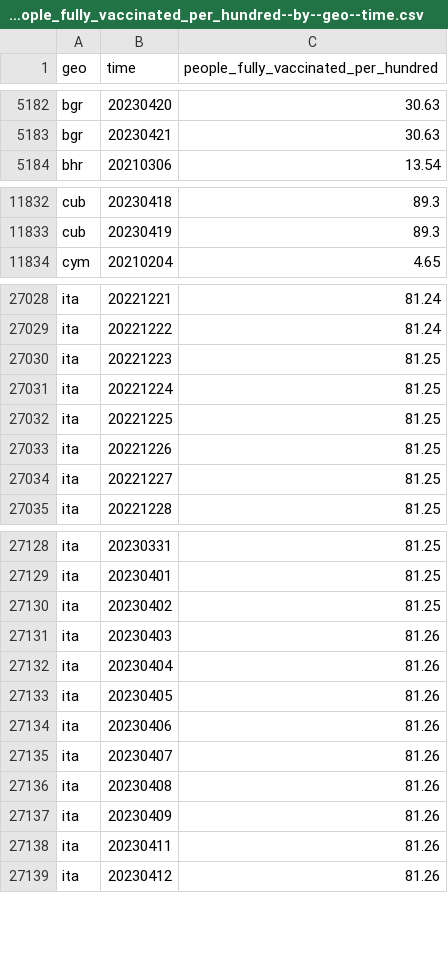
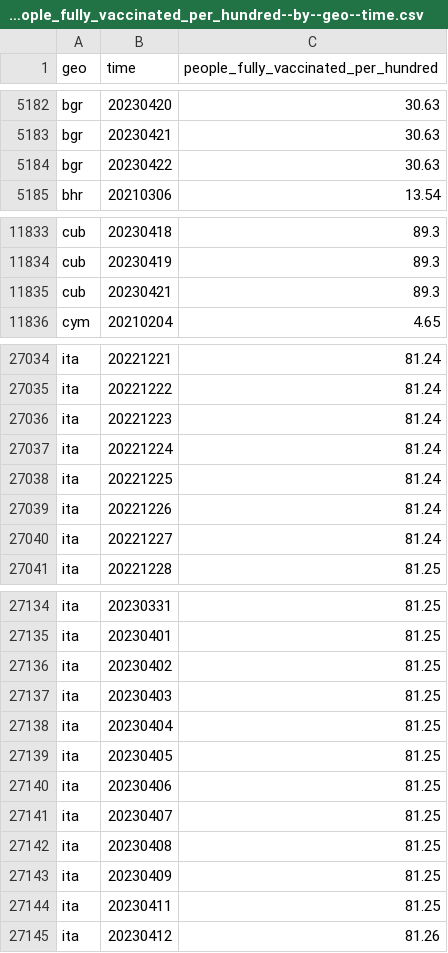
Before and after one commit to open-numbers/ddf--open_numbers--owid_covid_19, a CSV file: ddf--datapoints--people_fully_vaccinated_per_hundred--by--geo--time.csv, drawn as a sheet; only a part is shown, gaps mark what is left out; the diff covers the shown part only.

```diff
--- a/ddf--datapoints--people_fully_vaccinated_per_hundred--by--geo--time.csv
+++ b/ddf--datapoints--people_fully_vaccinated_per_hundred--by--geo--time.csv
@@ -5183,2 +5183,3 @@ bgr,20230420,30.63
 bgr,20230421,30.63
+bgr,20230422,30.63
 bhr,20210306,13.54
@@ -11833,2 +11834,3 @@ cub,20230418,89.3
 cub,20230419,89.3
+cub,20230421,89.3
 cym,20210204,4.65
@@ -27029,7 +27035,7 @@ ita,20221221,81.24
 ita,20221222,81.24
-ita,20221223,81.25
-ita,20221224,81.25
-ita,20221225,81.25
-ita,20221226,81.25
-ita,20221227,81.25
+ita,20221223,81.24
+ita,20221224,81.24
+ita,20221225,81.24
+ita,20221226,81.24
+ita,20221227,81.24
 ita,20221228,81.25
@@ -27130,10 +27136,10 @@ ita,20230401,81.25
 ita,20230402,81.25
-ita,20230403,81.26
-ita,20230404,81.26
-ita,20230405,81.26
-ita,20230406,81.26
-ita,20230407,81.26
-ita,20230408,81.26
-ita,20230409,81.26
-ita,20230411,81.26
+ita,20230403,81.25
+ita,20230404,81.25
+ita,20230405,81.25
+ita,20230406,81.25
+ita,20230407,81.25
+ita,20230408,81.25
+ita,20230409,81.25
+ita,20230411,81.25
 ita,20230412,81.26
```
Also changed, not shown: 9 added rows and 33 edited cells elsewhere in this file, ddf--datapoints--total_boosters_smoothed--by--geo--time.csv, ddf--datapoints--weekly_hosp_admissions_per_million--by--geo--time.csv, 47 other files.
